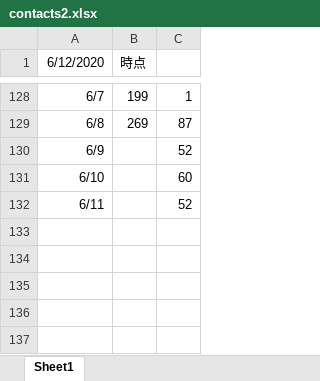
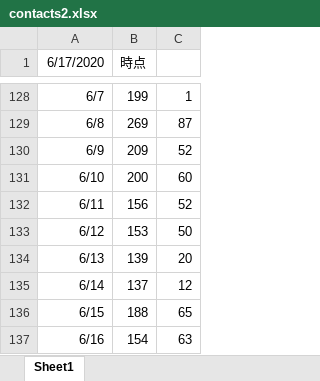
Before and after one commit to yotemuku/covid19, an Excel workbook: data/contacts2.xlsx, sheet Sheet1, drawn as a sheet; only a part is shown, gaps mark what is left out; values as stored, in another font and other column widths than the file's, no borders; the diff names each change by its address in the sheet, - before the commit and + after, or states it on an @@ line.

```diff
--- a/data/contacts2.xlsx (sheet Sheet1)
+++ b/data/contacts2.xlsx (sheet Sheet1)
-A1: 6/12/2020
+A1: 6/17/2020
-B130 (時点): (empty)
+B130 (時点): 209
-B131 (時点): (empty)
+B131 (時点): 200
-B132 (時点): (empty)
+B132 (時点): 156
+row 133: 6/12 | 153 | 50
+row 134: 6/13 | 139 | 20
+row 135: 6/14 | 137 | 12
+row 136: 6/15 | 188 | 65
+row 137: 6/16 | 154 | 63
```
Also changed, not shown: data/contacts1.xlsx, data/patients_and_inspections.xlsx, 1 other file.
